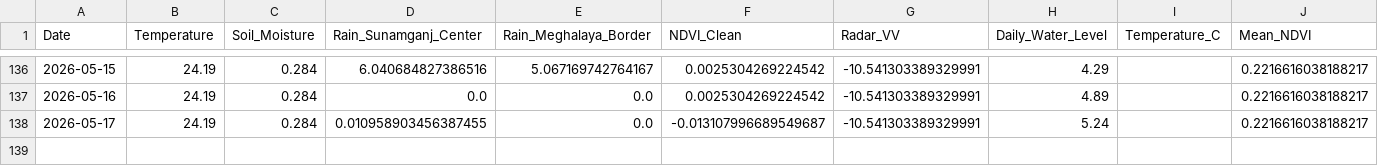
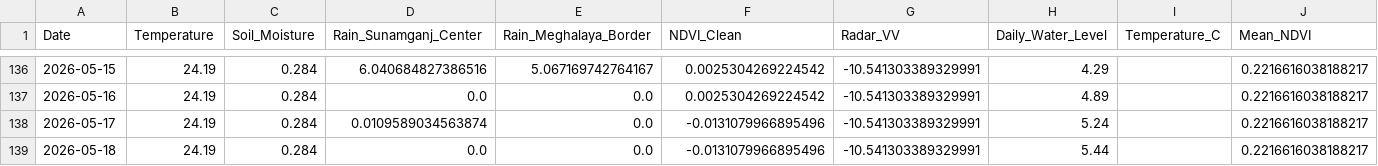
Before and after one commit to bappyBDN/AgroPulse-BD, a CSV file: AgroPulse_Test_Dataset_Final.csv, drawn as a sheet; only a part is shown, gaps mark what is left out.

```diff
--- a/AgroPulse_Test_Dataset_Final.csv
+++ b/AgroPulse_Test_Dataset_Final.csv
@@ -137,2 +137,3 @@ Date,Temperature,Soil_Moisture,Rain_Sunamganj_Center,Rain_Meghalaya_Border,NDVI_
 2026-05-16,24.19,0.284,0.0,0.0,0.0025304269224542,-10.541303389329991,4.89,,0.2216616038188217
-2026-05-17,24.19,0.284,0.010958903456387455,0.0,-0.013107996689549687,-10.541303389329991,5.24,,0.2216616038188217
+2026-05-17,24.19,0.284,0.0109589034563874,0.0,-0.0131079966895496,-10.541303389329991,5.24,,0.2216616038188217
+2026-05-18,24.19,0.284,0.0,0.0,-0.0131079966895496,-10.541303389329991,5.44,,0.2216616038188217
```
Also changed, not shown: Agro_pulsedataset(verified).csv.
